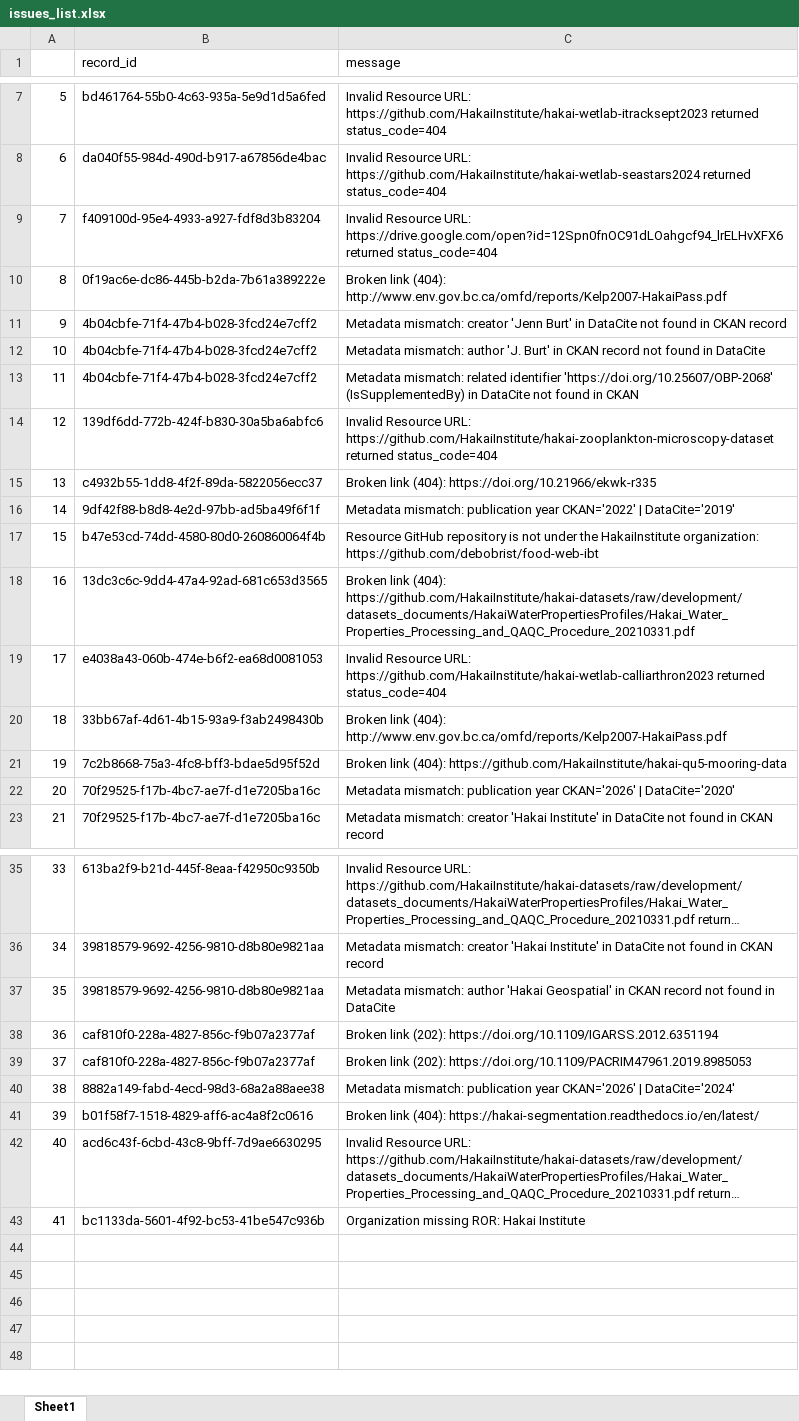
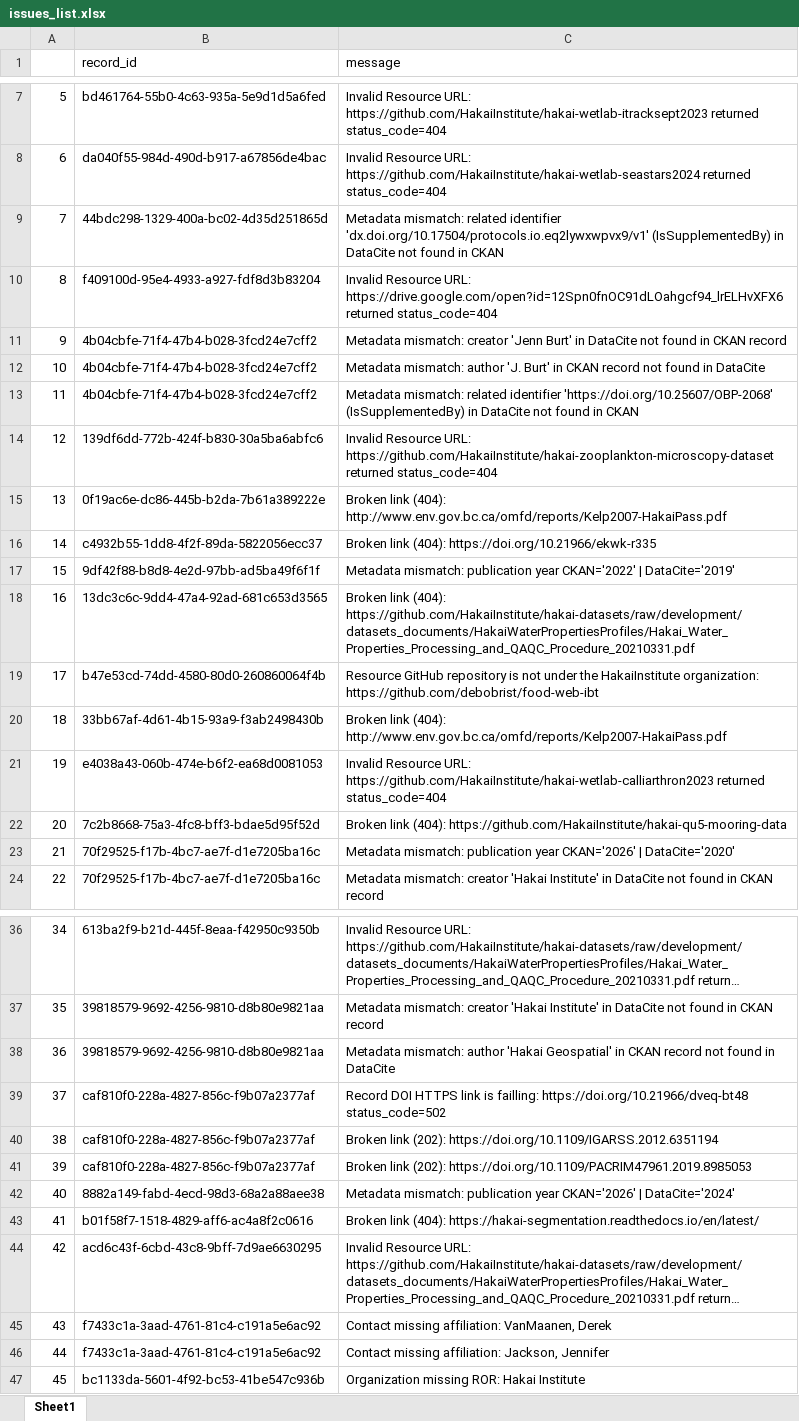
Before and after one commit to HakaiInstitute/hakai-ckan-records-checks, an Excel workbook: docs/issues_list.xlsx, sheet Sheet1, drawn as a sheet; only a part is shown, gaps mark what is left out; long unchanged cells end in …; values as stored, in another font and other column widths than the file's, no borders; addresses are those after the commit; the diff names each change by its address in the sheet, - before the commit and + after, or states it on an @@ line.

```diff
--- a/docs/issues_list.xlsx (sheet Sheet1)
+++ b/docs/issues_list.xlsx (sheet Sheet1)
+row 9: 7 | 44bdc298-1329-400a-bc02-4d35d251865d | Metadata mismatch: related identifier 'dx.doi.org/10.17504/protocols.io.eq2lywxwpvx9/v1' (IsSupplementedBy) in DataCite not found in CKAN
@@ column A renumbered from row 10 down @@
@@ row 10 moved to row 15: 13 @@
+row 39: 37 | caf810f0-228a-4827-856c-f9b07a2377af | Record DOI HTTPS link is failling: https://doi.org/10.21966/dveq-bt48 status_code=502
+row 45: 43 | f7433c1a-3aad-4761-81c4-c191a5e6ac92 | Contact missing affiliation: VanMaanen, Derek
+row 46: 44 | f7433c1a-3aad-4761-81c4-c191a5e6ac92 | Contact missing affiliation: Jackson, Jennifer
```
Also changed, not shown: docs/catalog_summary.xlsx, 11 other files.
